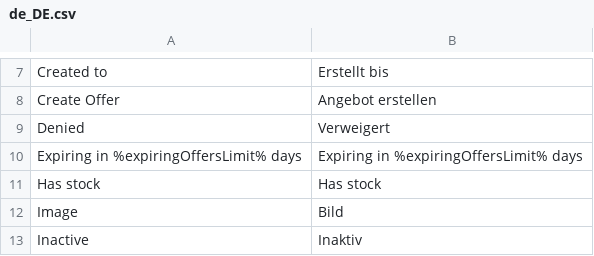
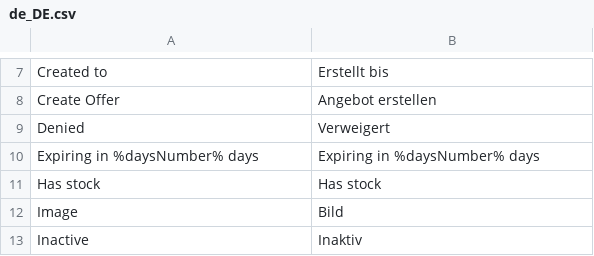
Before and after one commit to spryker/product-offer-merchant-portal-gui, a CSV file: data/translation/Zed/de_DE.csv, drawn as a sheet; only a part is shown, gaps mark what is left out; removed rows and columns are numbered as before the commit, all else as after; the diff names each change by its address in the sheet, - before the commit and + after, or states it on an @@ line.

```diff
--- a/data/translation/Zed/de_DE.csv
+++ b/data/translation/Zed/de_DE.csv
-row 10: Expiring in %expiringOffersLimit% days | Expiring in %expiringOffersLimit% days
+row 10: Expiring in %daysNumber% days | Expiring in %daysNumber% days
```
Also changed, not shown: data/translation/Zed/en_US.csv, 7 other files.
